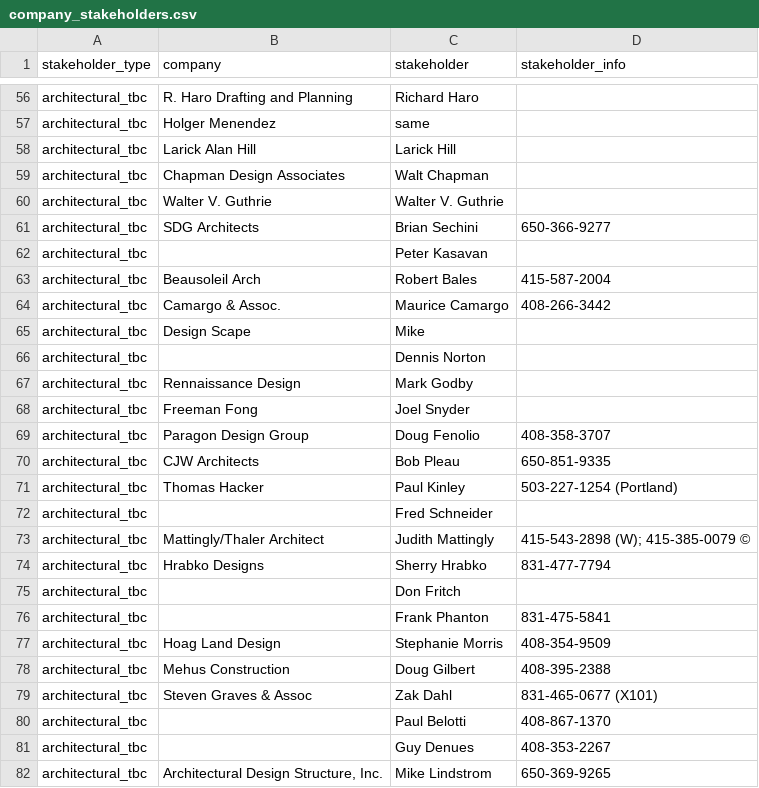
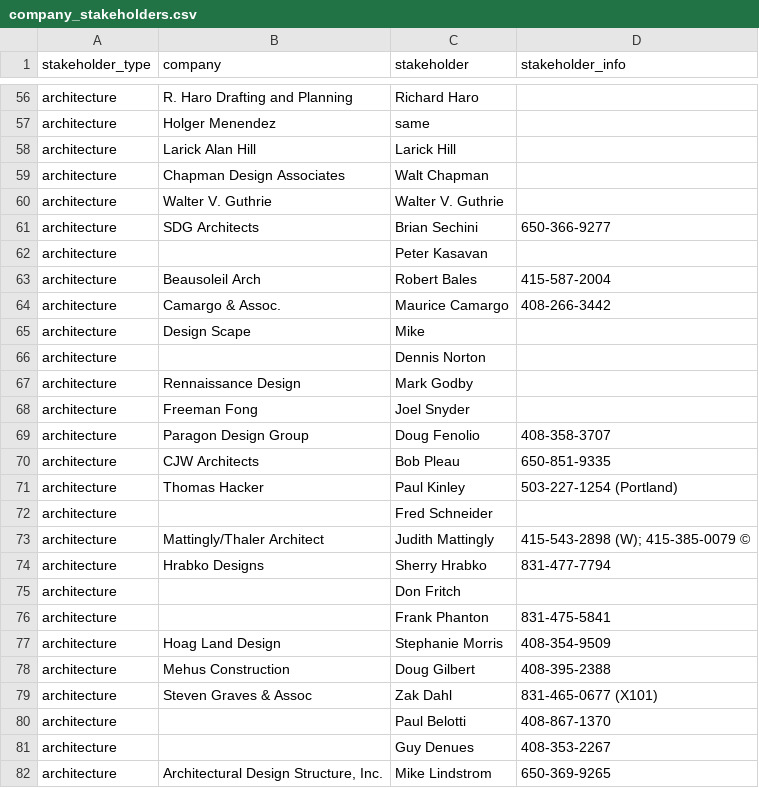
Before and after one commit to ralphreid/c2earth-system, a CSV file: seed_content/company_stakeholders.csv, drawn as a sheet; only a part is shown, gaps mark what is left out; the diff covers the shown part only; the diff names each change by its address in the sheet, - before the commit and + after, or states it on an @@ line.

Commit message:
updated types

```diff
--- a/seed_content/company_stakeholders.csv
+++ b/seed_content/company_stakeholders.csv
-A56:A82 (stakeholder_type): architectural_tbc
+A56:A82 (stakeholder_type): architecture
```
Also changed, not shown: 146 edited cells elsewhere in this file, seed_content/companies.csv, seed_content/stakeholders.csv, 12 other files.
